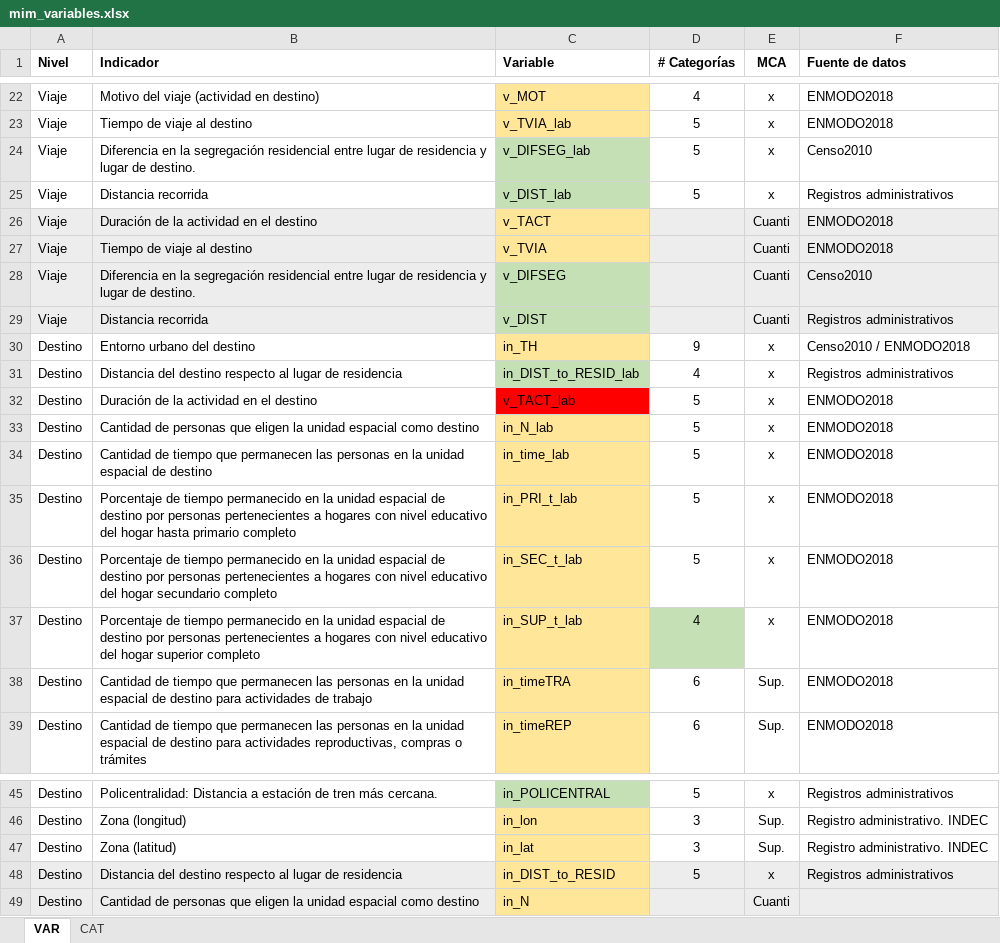
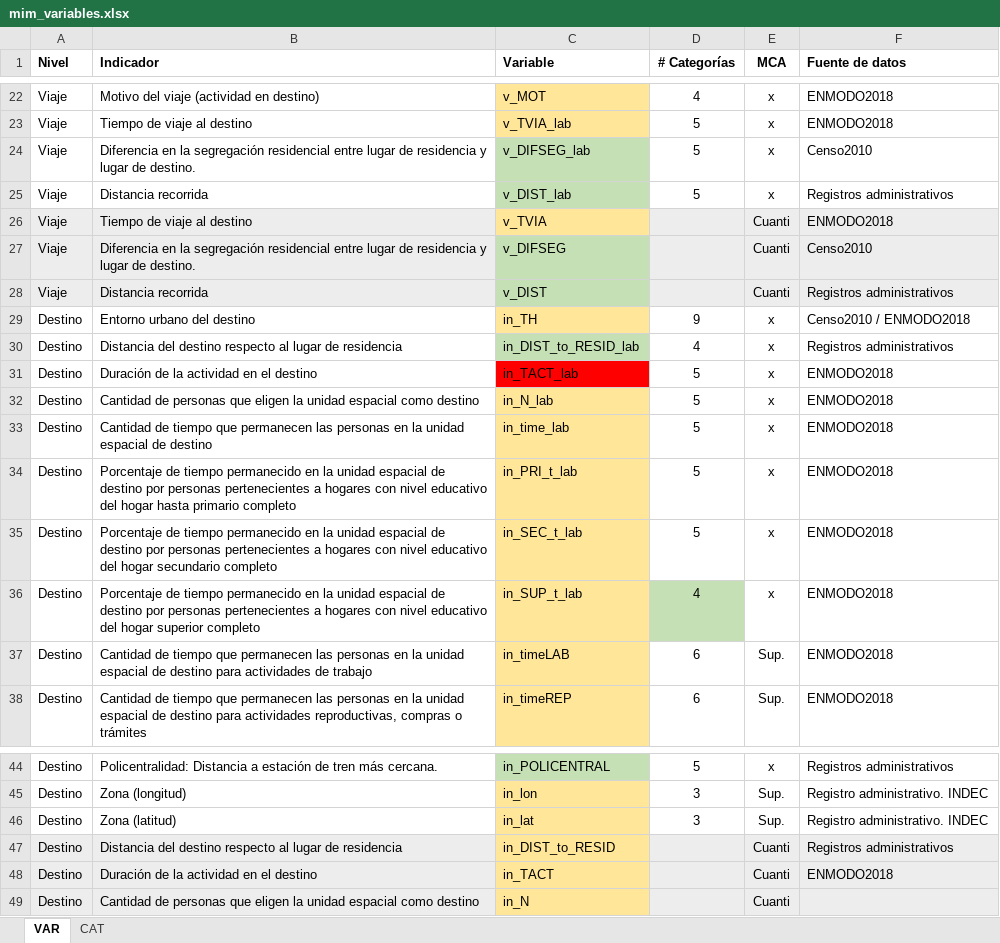
Before and after one commit to estedeahora/PhD, an Excel workbook: data-workflow/raw-data/mim_variables.xlsx, sheet VAR, drawn as a sheet; only a part is shown, gaps mark what is left out; values as stored, in another font and other column widths than the file's, no borders; removed rows and columns are numbered as before the commit, all else as after; the diff names each change by its address in the sheet, - before the commit and + after, or states it on an @@ line.

```diff
--- a/data-workflow/raw-data/mim_variables.xlsx (sheet VAR)
+++ b/data-workflow/raw-data/mim_variables.xlsx (sheet VAR)
-row 26: Viaje | Duración de la actividad en el destino | v_TACT |  | Cuanti | ENMODO2018
-C31 (Variable): v_TACT_lab
+C31 (Variable): in_TACT_lab
-C37 (Variable): in_timeTRA
+C37 (Variable): in_timeLAB
-D47 (# Categorías): 5
+D47 (# Categorías): (empty)
-E47 (MCA): x
+E47 (MCA): Cuanti
+row 48: Destino | Duración de la actividad en el destino | in_TACT |  | Cuanti | ENMODO2018
```
Also changed, not shown: sheet CAT, 3 other files.
